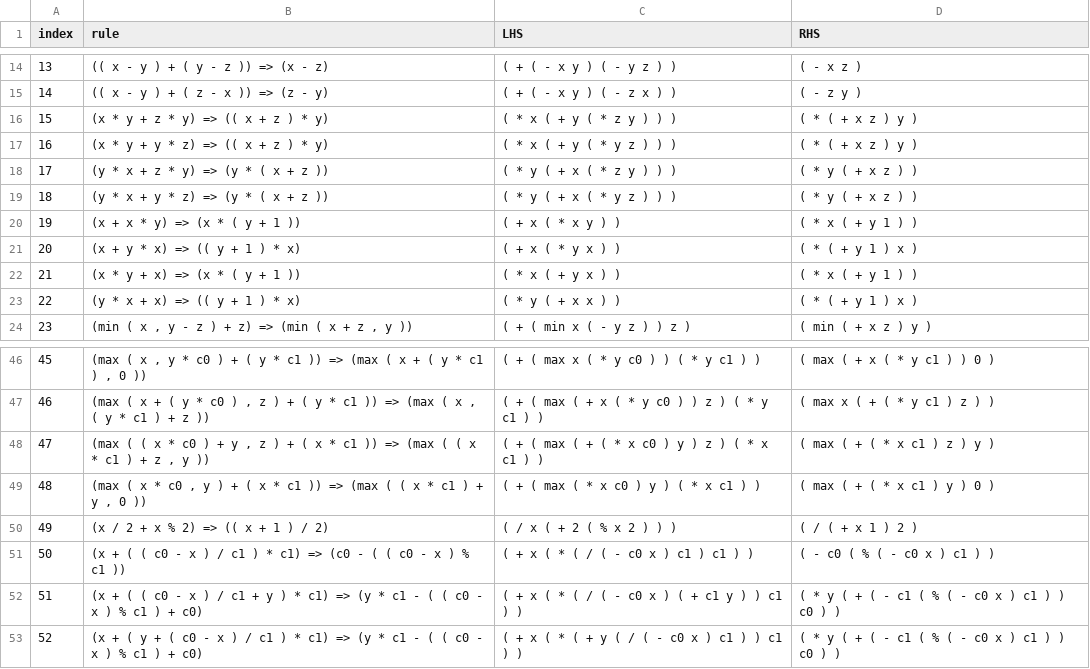
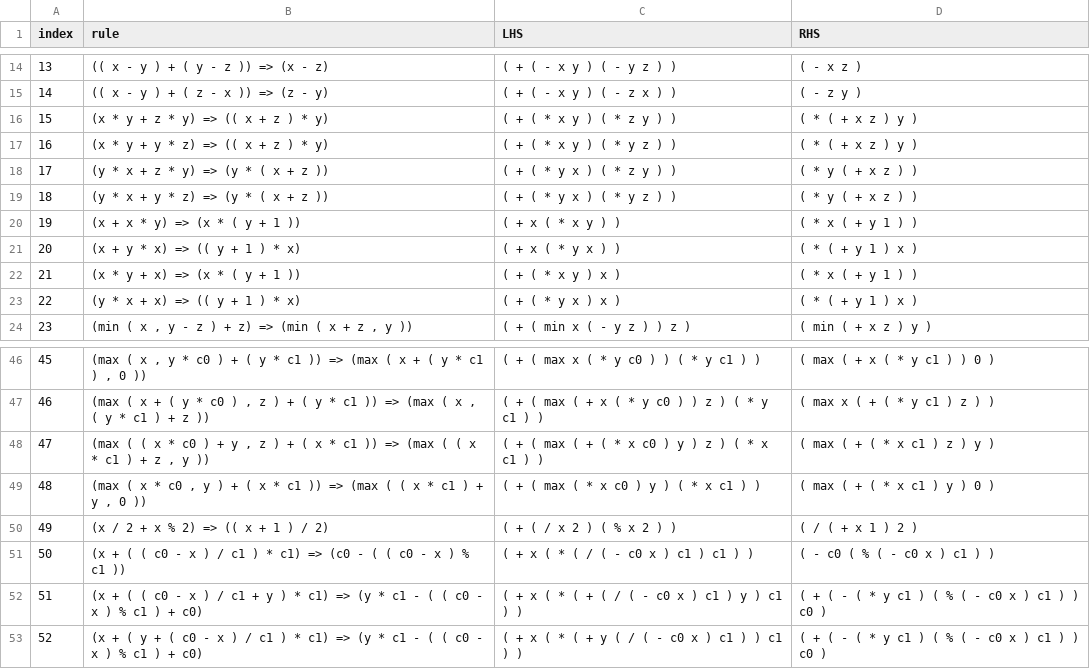
Before and after one commit to caviar-trs/caviar, a CSV file: utils/infix-to-prefix/rules_egg.csv, drawn as a sheet; only a part is shown, gaps mark what is left out.

```diff
--- a/utils/infix-to-prefix/rules_egg.csv
+++ b/utils/infix-to-prefix/rules_egg.csv
@@ -15,10 +15,10 @@ index,rule,LHS,RHS
 14,(( x - y ) + ( z - x )) => (z - y),( + ( - x y ) ( - z x ) ),( - z y )
-15,(x * y + z * y) => (( x + z ) * y),( * x ( + y ( * z y ) ) ),( * ( + x z ) y )
-16,(x * y + y * z) => (( x + z ) * y),( * x ( + y ( * y z ) ) ),( * ( + x z ) y )
-17,(y * x + z * y) => (y * ( x + z )),( * y ( + x ( * z y ) ) ),( * y ( + x z ) )
-18,(y * x + y * z) => (y * ( x + z )),( * y ( + x ( * y z ) ) ),( * y ( + x z ) )
+15,(x * y + z * y) => (( x + z ) * y),( + ( * x y ) ( * z y ) ),( * ( + x z ) y )
+16,(x * y + y * z) => (( x + z ) * y),( + ( * x y ) ( * y z ) ),( * ( + x z ) y )
+17,(y * x + z * y) => (y * ( x + z )),( + ( * y x ) ( * z y ) ),( * y ( + x z ) )
+18,(y * x + y * z) => (y * ( x + z )),( + ( * y x ) ( * y z ) ),( * y ( + x z ) )
 19,(x + x * y) => (x * ( y + 1 )),( + x ( * x y ) ),( * x ( + y 1 ) )
 20,(x + y * x) => (( y + 1 ) * x),( + x ( * y x ) ),( * ( + y 1 ) x )
-21,(x * y + x) => (x * ( y + 1 )),( * x ( + y x ) ),( * x ( + y 1 ) )
-22,(y * x + x) => (( y + 1 ) * x),( * y ( + x x ) ),( * ( + y 1 ) x )
+21,(x * y + x) => (x * ( y + 1 )),( + ( * x y ) x ),( * x ( + y 1 ) )
+22,(y * x + x) => (( y + 1 ) * x),( + ( * y x ) x ),( * ( + y 1 ) x )
 23,"(min ( x , y - z ) + z) => (min ( x + z , y ))",( + ( min x ( - y z ) ) z ),( min ( + x z ) y )
@@ -49,5 +49,5 @@ index,rule,LHS,RHS
 48,"(max ( x * c0 , y ) + ( x * c1 )) => (max ( ( x * c1 ) + y , 0 ))",( + ( max ( * x c0 ) y ) ( * x c1 ) ),( max ( + ( * x c1 ) y ) 0 )
-49,(x / 2 + x % 2) => (( x + 1 ) / 2),( / x ( + 2 ( % x 2 ) ) ),( / ( + x 1 ) 2 )
+49,(x / 2 + x % 2) => (( x + 1 ) / 2),( + ( / x 2 ) ( % x 2 ) ),( / ( + x 1 ) 2 )
 50,(x + ( ( c0 - x ) / c1 ) * c1) => (c0 - ( ( c0 - x ) % c1 )),( + x ( * ( / ( - c0 x ) c1 ) c1 ) ),( - c0 ( % ( - c0 x ) c1 ) )
-51,(x + ( ( c0 - x ) / c1 + y ) * c1) => (y * c1 - ( ( c0 - x ) % c1 ) + c0),( + x ( * ( / ( - c0 x ) ( + c1 y ) ) c1 ) ),( * y ( + ( - c1 ( % ( - c0 x ) c1 ) ) c0 ) )
-52,(x + ( y + ( c0 - x ) / c1 ) * c1) => (y * c1 - ( ( c0 - x ) % c1 ) + c0),( + x ( * ( + y ( / ( - c0 x ) c1 ) ) c1 ) ),( * y ( + ( - c1 ( % ( - c0 x ) c1 ) ) c0 ) )
+51,(x + ( ( c0 - x ) / c1 + y ) * c1) => (y * c1 - ( ( c0 - x ) % c1 ) + c0),( + x ( * ( + ( / ( - c0 x ) c1 ) y ) c1 ) ),( + ( - ( * y c1 ) ( % ( - c0 x ) c1 ) ) c0 )
+52,(x + ( y + ( c0 - x ) / c1 ) * c1) => (y * c1 - ( ( c0 - x ) % c1 ) + c0),( + x ( * ( + y ( / ( - c0 x ) c1 ) ) c1 ) ),( + ( - ( * y c1 ) ( % ( - c0 x ) c1 ) ) c0 )
```
Also changed, not shown: results_rules_egg.csv, 2 other files.
